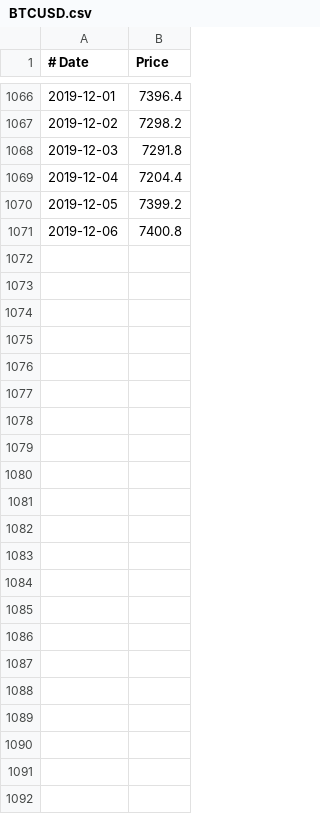
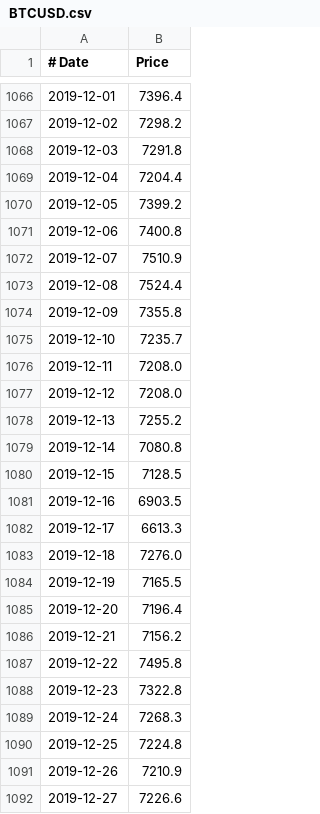
Before and after one commit to hazelcast/hazelcast-jet-demos, a CSV file: bitcoin-death-cross/src/main/resources/BTCUSD.csv, drawn as a sheet; only a part is shown, gaps mark what is left out; the diff names each change by its address in the sheet, - before the commit and + after, or states it on an @@ line.

Commit message:
More prices

```diff
--- a/bitcoin-death-cross/src/main/resources/BTCUSD.csv
+++ b/bitcoin-death-cross/src/main/resources/BTCUSD.csv
+row 1072: 2019-12-07 | 7510.9
+row 1073: 2019-12-08 | 7524.4
+row 1074: 2019-12-09 | 7355.8
+row 1075: 2019-12-10 | 7235.7
+row 1076: 2019-12-11 | 7208.0
+row 1077: 2019-12-12 | 7208.0
+row 1078: 2019-12-13 | 7255.2
+row 1079: 2019-12-14 | 7080.8
+row 1080: 2019-12-15 | 7128.5
+row 1081: 2019-12-16 | 6903.5
+row 1082: 2019-12-17 | 6613.3
+row 1083: 2019-12-18 | 7276.0
+row 1084: 2019-12-19 | 7165.5
+row 1085: 2019-12-20 | 7196.4
+row 1086: 2019-12-21 | 7156.2
+row 1087: 2019-12-22 | 7495.8
+row 1088: 2019-12-23 | 7322.8
+row 1089: 2019-12-24 | 7268.3
+row 1090: 2019-12-25 | 7224.8
+row 1091: 2019-12-26 | 7210.9
+row 1092: 2019-12-27 | 7226.6
```
